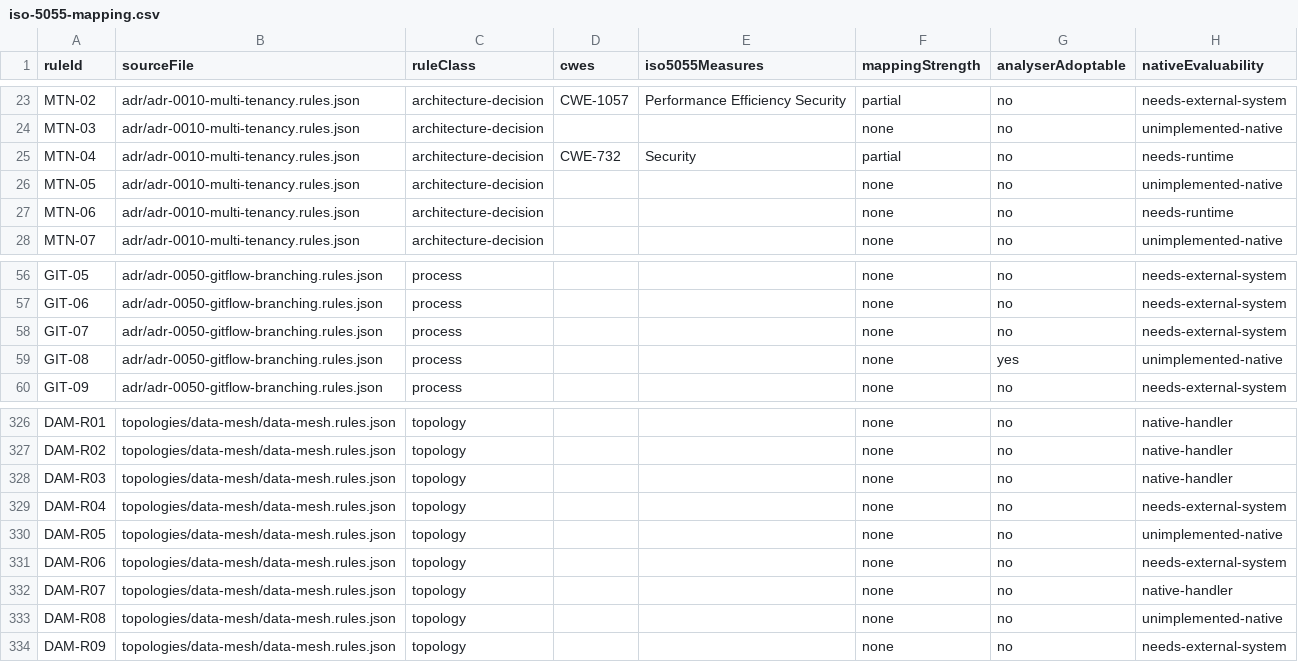
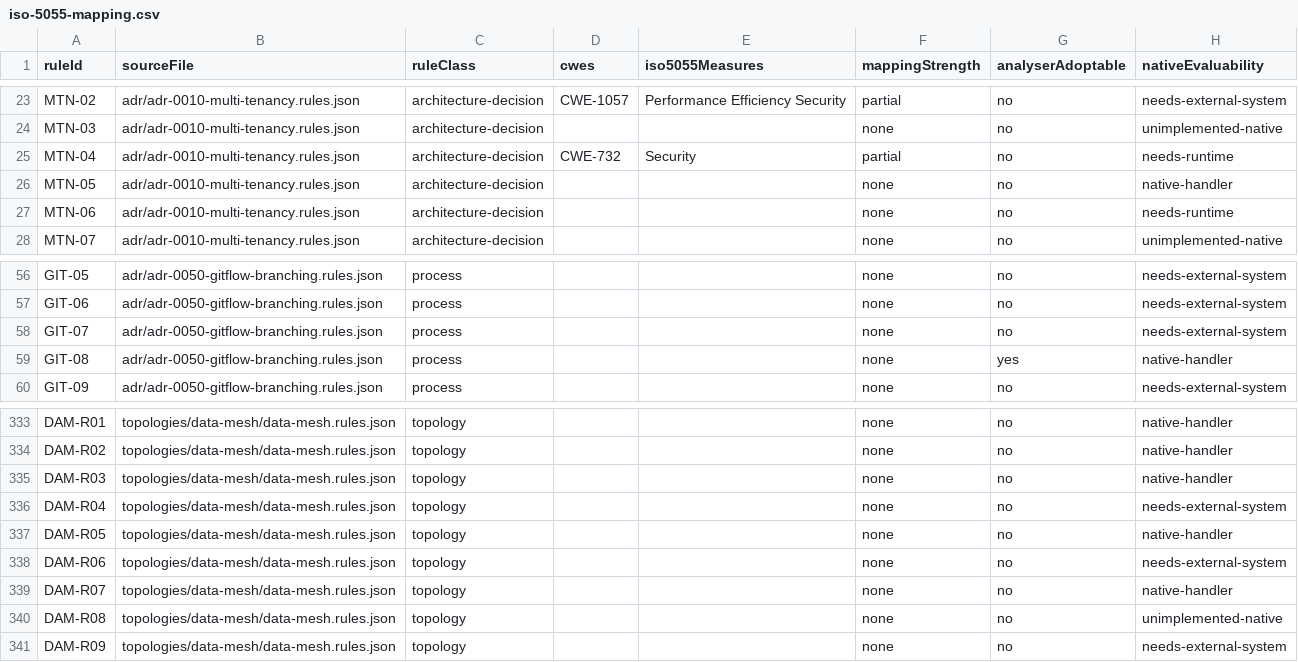
Before and after one commit to beyondnetcode/evolith_arch32, a CSV file: src/rulesets/standards/iso-5055-mapping.csv, drawn as a sheet; only a part is shown, gaps mark what is left out; the diff covers the shown part only.

```diff
--- a/src/rulesets/standards/iso-5055-mapping.csv
+++ b/src/rulesets/standards/iso-5055-mapping.csv
@@ -25,3 +25,3 @@ MTN-03,adr/adr-0010-multi-tenancy.rules.json,architecture-decision,,,none,no,uni
 MTN-04,adr/adr-0010-multi-tenancy.rules.json,architecture-decision,CWE-732,Security,partial,no,needs-runtime
-MTN-05,adr/adr-0010-multi-tenancy.rules.json,architecture-decision,,,none,no,unimplemented-native
+MTN-05,adr/adr-0010-multi-tenancy.rules.json,architecture-decision,,,none,no,native-handler
 MTN-06,adr/adr-0010-multi-tenancy.rules.json,architecture-decision,,,none,no,needs-runtime
@@ -58,3 +58,3 @@ GIT-06,adr/adr-0050-gitflow-branching.rules.json,process,,,none,no,needs-externa
 GIT-07,adr/adr-0050-gitflow-branching.rules.json,process,,,none,no,needs-external-system
-GIT-08,adr/adr-0050-gitflow-branching.rules.json,process,,,none,yes,unimplemented-native
+GIT-08,adr/adr-0050-gitflow-branching.rules.json,process,,,none,yes,native-handler
 GIT-09,adr/adr-0050-gitflow-branching.rules.json,process,,,none,no,needs-external-system
@@ -329,3 +336,3 @@ DAM-R03,topologies/data-mesh/data-mesh.rules.json,topology,,,none,no,native-hand
 DAM-R04,topologies/data-mesh/data-mesh.rules.json,topology,,,none,no,needs-external-system
-DAM-R05,topologies/data-mesh/data-mesh.rules.json,topology,,,none,no,unimplemented-native
+DAM-R05,topologies/data-mesh/data-mesh.rules.json,topology,,,none,no,native-handler
 DAM-R06,topologies/data-mesh/data-mesh.rules.json,topology,,,none,no,needs-external-system
```
Also changed, not shown: 7 added rows and 9 edited cells elsewhere in this file, 6 other files.
